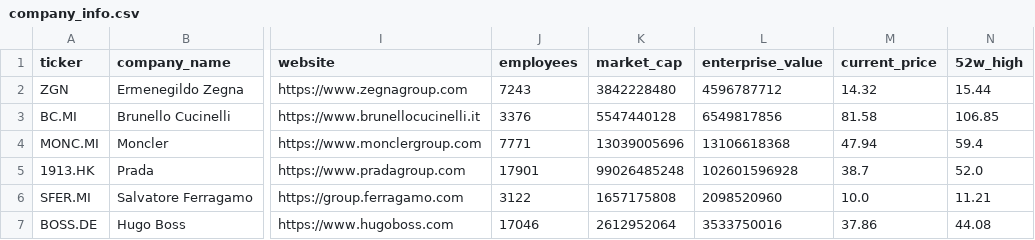
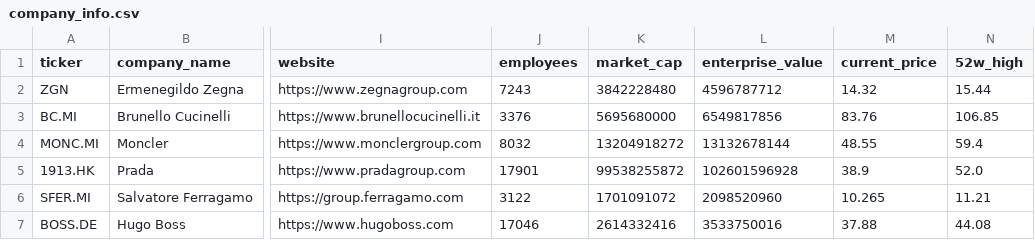
Before and after one commit to iliash-git/zegna-luxury-dashboard, a CSV file: data/company_info.csv, drawn as a sheet; only a part is shown, gaps mark what is left out; the diff names each change by its address in the sheet, - before the commit and + after, or states it on an @@ line.

```diff
--- a/data/company_info.csv
+++ b/data/company_info.csv
-K3 (market_cap): 5547440128
+K3 (market_cap): 5695680000
-M3 (current_price): 81.58
+M3 (current_price): 83.76
-J4 (employees): 7771
+J4 (employees): 8032
-K4 (market_cap): 13039005696
+K4 (market_cap): 13204918272
-L4 (enterprise_value): 13106618368
+L4 (enterprise_value): 13132678144
-M4 (current_price): 47.94
+M4 (current_price): 48.55
-K5 (market_cap): 99026485248
+K5 (market_cap): 99538255872
-M5 (current_price): 38.7
+M5 (current_price): 38.9
-K6 (market_cap): 1657175808
+K6 (market_cap): 1701091072
-M6 (current_price): 10.0
+M6 (current_price): 10.265
-K7 (market_cap): 2612952064
+K7 (market_cap): 2614332416
-M7 (current_price): 37.86
+M7 (current_price): 37.88
```
Also changed, not shown: data/key_metrics.csv, data/price_history.csv, 1 other file.
